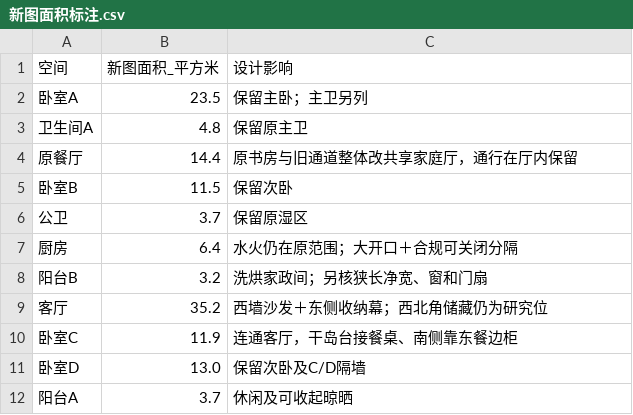
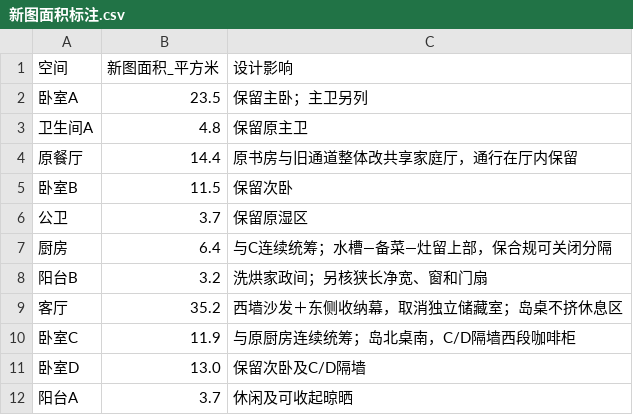
Before and after one commit to zhixuanlyu-beep/176furnish, a CSV file: deliverables/新图面积标注.csv, drawn as a sheet.

```diff
--- a/deliverables/新图面积标注.csv
+++ b/deliverables/新图面积标注.csv
@@ -6,6 +6,6 @@
 公卫,3.7,保留原湿区
-厨房,6.4,水火仍在原范围；大开口＋合规可关闭分隔
+厨房,6.4,与C连续统筹；水槽—备菜—灶留上部，保合规可关闭分隔
 阳台B,3.2,洗烘家政间；另核狭长净宽、窗和门扇
-客厅,35.2,西墙沙发＋东侧收纳幕；西北角储藏仍为研究位
-卧室C,11.9,连通客厅，干岛台接餐桌、南侧靠东餐边柜
+客厅,35.2,西墙沙发＋东侧收纳幕，取消独立储藏室；岛桌不挤休息区
+卧室C,11.9,与原厨房连续统筹；岛北桌南，C/D隔墙西段咖啡柜
 卧室D,13.0,保留次卧及C/D隔墙
```
Also changed, not shown: deliverables/家具尺寸表.csv, deliverables/水电点位表.csv, 30 other files.
